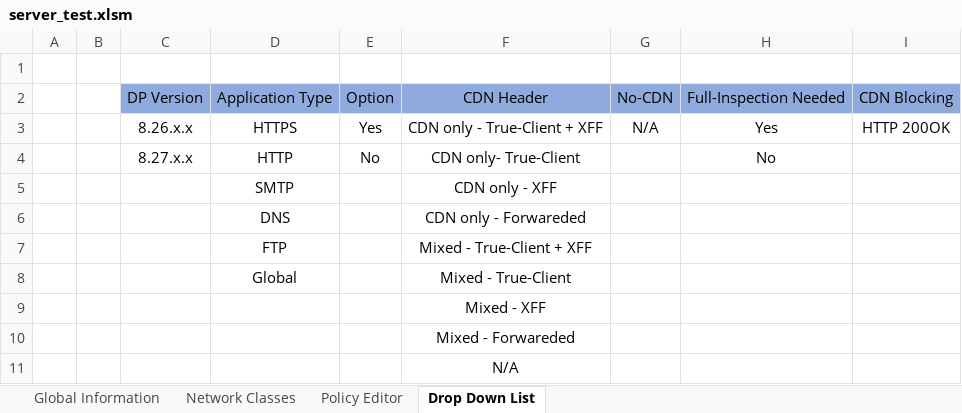
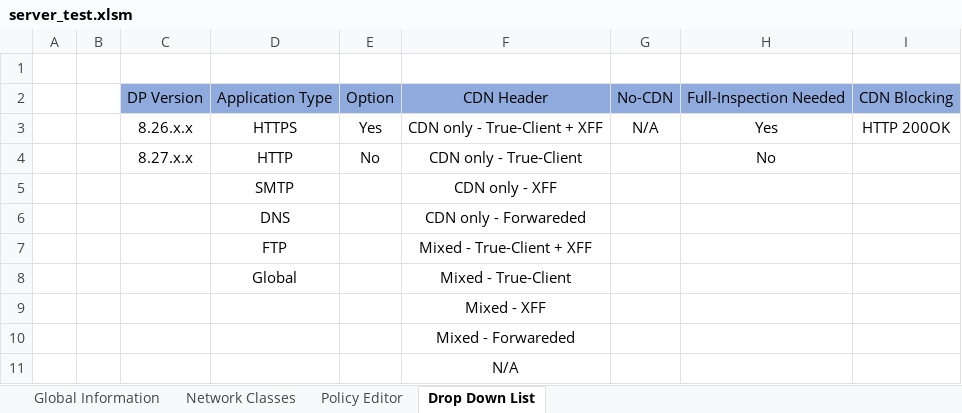
Before and after one commit to MaorYahalomi/DP_Best_Practice, an Excel workbook: DP_Portal/server_test.xlsm, sheet Drop Down List, drawn as a sheet; values as stored, in another font and other column widths than the file's, no borders; the diff names each change by its address in the sheet, - before the commit and + after, or states it on an @@ line.

```diff
--- a/DP_Portal/server_test.xlsm (sheet Drop Down List)
+++ b/DP_Portal/server_test.xlsm (sheet Drop Down List)
-F4: CDN only- True-Client
+F4: CDN only - True-Client
```
Also changed, not shown: 2 other files.
